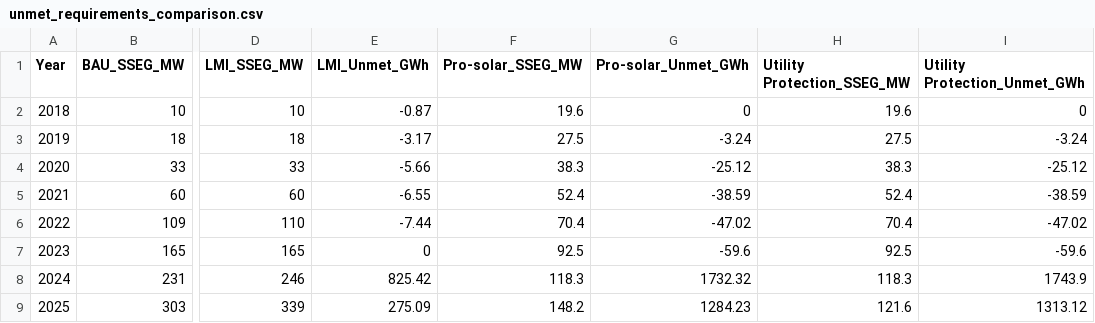
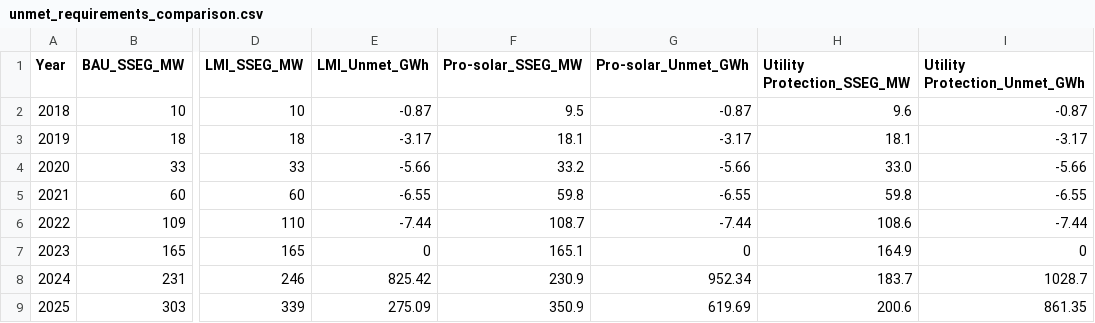
Before and after one commit to zl396/Cape-Town-DER-LEAP, a CSV file: s3-scenario/unmet_requirements_comparison.csv, drawn as a sheet; only a part is shown, gaps mark what is left out; the diff covers the shown part only; the diff names each change by its address in the sheet, - before the commit and + after, or states it on an @@ line.

```diff
--- a/s3-scenario/unmet_requirements_comparison.csv
+++ b/s3-scenario/unmet_requirements_comparison.csv
-F2 (Pro-solar_SSEG_MW): 19.6
+F2 (Pro-solar_SSEG_MW): 9.5
-G2 (Pro-solar_Unmet_GWh): 0
+G2 (Pro-solar_Unmet_GWh): -0.87
-H2 (Utility Protection_SSEG_MW): 19.6
+H2 (Utility Protection_SSEG_MW): 9.6
-I2 (Utility Protection_Unmet_GWh): 0
+I2 (Utility Protection_Unmet_GWh): -0.87
-F3 (Pro-solar_SSEG_MW): 27.5
+F3 (Pro-solar_SSEG_MW): 18.1
-G3 (Pro-solar_Unmet_GWh): -3.24
+G3 (Pro-solar_Unmet_GWh): -3.17
-H3 (Utility Protection_SSEG_MW): 27.5
+H3 (Utility Protection_SSEG_MW): 18.1
-I3 (Utility Protection_Unmet_GWh): -3.24
+I3 (Utility Protection_Unmet_GWh): -3.17
-F4 (Pro-solar_SSEG_MW): 38.3
+F4 (Pro-solar_SSEG_MW): 33.2
-G4 (Pro-solar_Unmet_GWh): -25.12
+G4 (Pro-solar_Unmet_GWh): -5.66
-H4 (Utility Protection_SSEG_MW): 38.3
+H4 (Utility Protection_SSEG_MW): 33.0
-I4 (Utility Protection_Unmet_GWh): -25.12
+I4 (Utility Protection_Unmet_GWh): -5.66
-F5 (Pro-solar_SSEG_MW): 52.4
+F5 (Pro-solar_SSEG_MW): 59.8
-G5 (Pro-solar_Unmet_GWh): -38.59
+G5 (Pro-solar_Unmet_GWh): -6.55
-H5 (Utility Protection_SSEG_MW): 52.4
+H5 (Utility Protection_SSEG_MW): 59.8
-I5 (Utility Protection_Unmet_GWh): -38.59
+I5 (Utility Protection_Unmet_GWh): -6.55
-F6 (Pro-solar_SSEG_MW): 70.4
+F6 (Pro-solar_SSEG_MW): 108.7
-G6 (Pro-solar_Unmet_GWh): -47.02
+G6 (Pro-solar_Unmet_GWh): -7.44
-H6 (Utility Protection_SSEG_MW): 70.4
+H6 (Utility Protection_SSEG_MW): 108.6
-I6 (Utility Protection_Unmet_GWh): -47.02
+I6 (Utility Protection_Unmet_GWh): -7.44
-F7 (Pro-solar_SSEG_MW): 92.5
+F7 (Pro-solar_SSEG_MW): 165.1
-G7 (Pro-solar_Unmet_GWh): -59.6
+G7 (Pro-solar_Unmet_GWh): 0
-H7 (Utility Protection_SSEG_MW): 92.5
+H7 (Utility Protection_SSEG_MW): 164.9
-I7 (Utility Protection_Unmet_GWh): -59.6
+I7 (Utility Protection_Unmet_GWh): 0
-F8 (Pro-solar_SSEG_MW): 118.3
+F8 (Pro-solar_SSEG_MW): 230.9
-G8 (Pro-solar_Unmet_GWh): 1732.32
+G8 (Pro-solar_Unmet_GWh): 952.34
-H8 (Utility Protection_SSEG_MW): 118.3
+H8 (Utility Protection_SSEG_MW): 183.7
-I8 (Utility Protection_Unmet_GWh): 1743.9
+I8 (Utility Protection_Unmet_GWh): 1028.7
-F9 (Pro-solar_SSEG_MW): 148.2
+F9 (Pro-solar_SSEG_MW): 350.9
-G9 (Pro-solar_Unmet_GWh): 1284.23
+G9 (Pro-solar_Unmet_GWh): 619.69
-H9 (Utility Protection_SSEG_MW): 121.6
+H9 (Utility Protection_SSEG_MW): 200.6
-I9 (Utility Protection_Unmet_GWh): 1313.12
+I9 (Utility Protection_Unmet_GWh): 861.35
```
Also changed, not shown: 100 edited cells elsewhere in this file, 2 other files.
